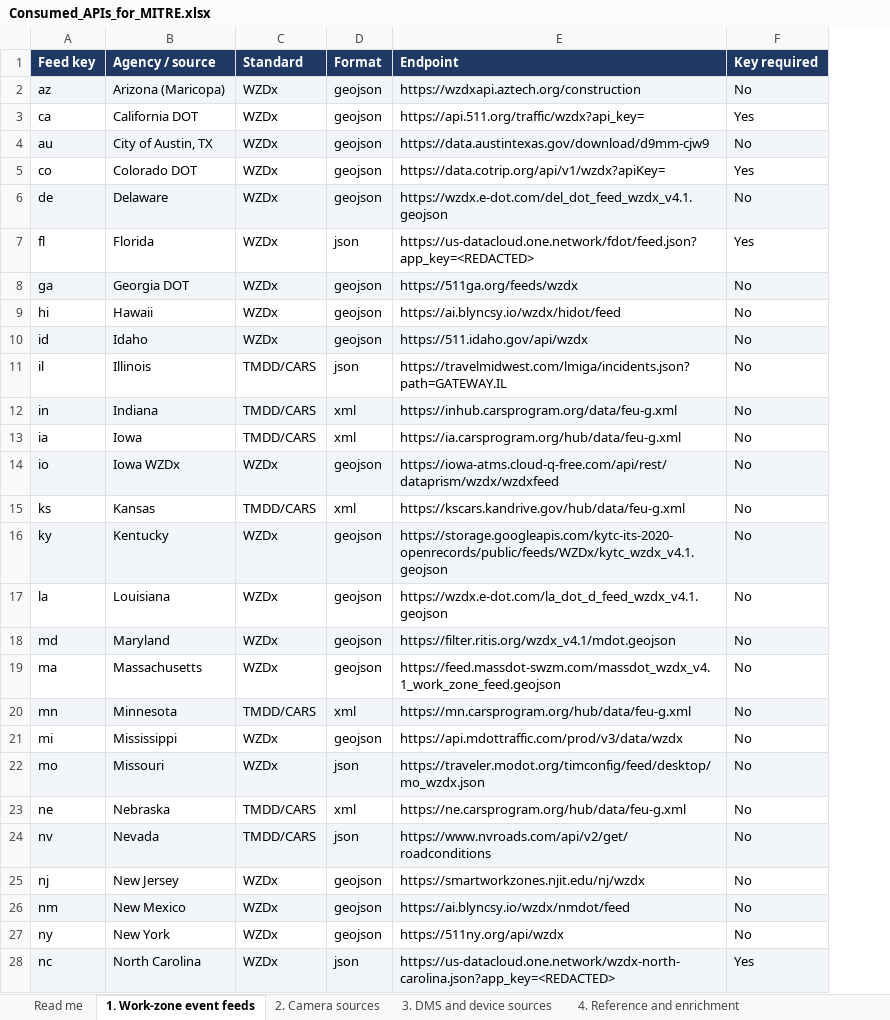
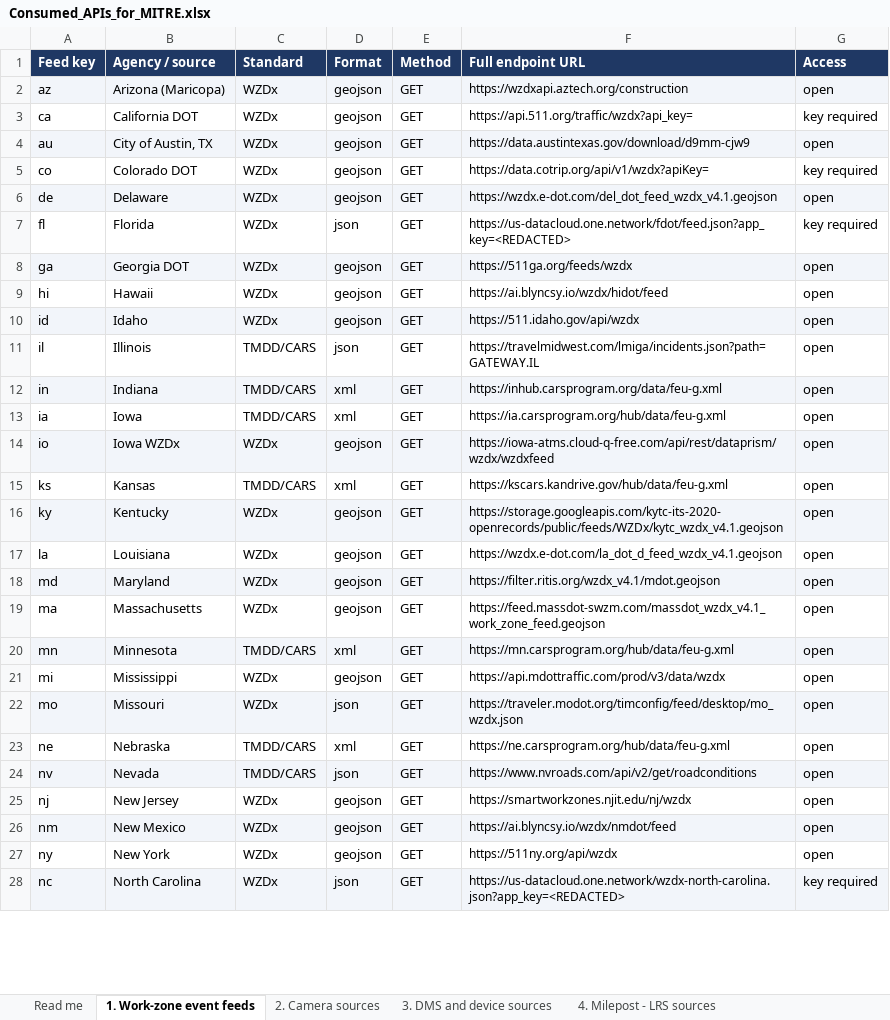
Before and after one commit to DOTNETTMiller/traffic-dashboard-backend, an Excel workbook: docs/Consumed_APIs_for_MITRE.xlsx, sheet 1. Work-zone event feeds, drawn as a sheet; only a part is shown; values as stored, in another font and other column widths than the file's, no borders; removed rows and columns are numbered as before the commit, all else as after; the diff covers the shown part only; the diff names each change by its address in the sheet, - before the commit and + after, or states it on an @@ line.

```diff
--- a/docs/Consumed_APIs_for_MITRE.xlsx (sheet 1. Work-zone event feeds)
+++ b/docs/Consumed_APIs_for_MITRE.xlsx (sheet 1. Work-zone event feeds)
-sheet tab: 4. Reference and enrichment
+sheet tab: 4. Milepost - LRS sources
+column E (Method), rows 2-28: all GET
-column F (Key required), rows 2-28: No | Yes | No | Yes | No | Yes | No | No | No | No | No | No | No | No | No | No | No | No | No | No | No | No | No | No | No | No | Yes
+column G (Access), rows 2-28: open | key required | open | key required | open | key required | open | open | open | open | open | open | open | open | open | open | open | open | open | open | open | open | open | open | open | open | key required
-F1: Endpoint
+F1: Full endpoint URL
@@ F2:F28 text size: smaller @@
```
Also changed, not shown: cell formats elsewhere in this sheet, sheet 5. Reference and enrichment, sheet 4. Milepost - LRS sources, sheet 2. Camera sources, sheet 3. DMS and device sources, sheet Read me, other sheet tabs, 1 other file.
